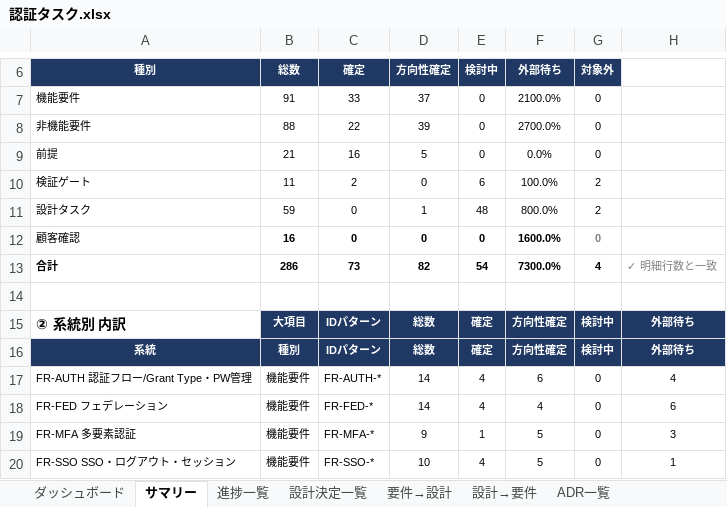
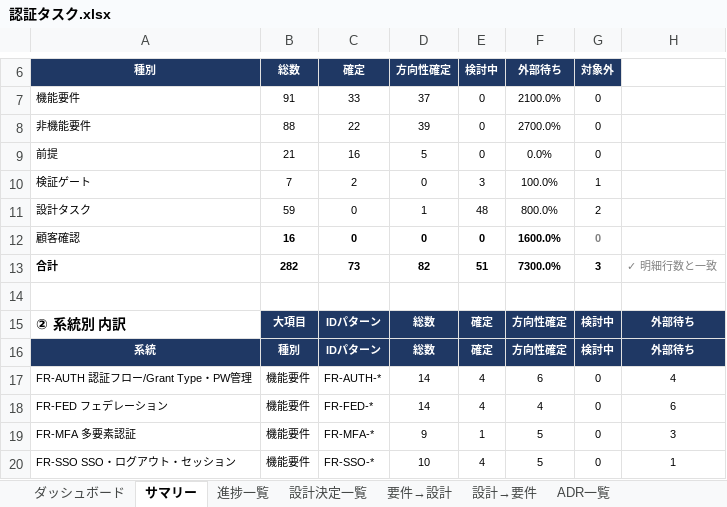
Before and after one commit to suepie/aws-atuh-poc, an Excel workbook: doc/excel/認証タスク.xlsx, sheet サマリー, drawn as a sheet; only a part is shown, gaps mark what is left out; values as stored, in another font and other column widths than the file's, no borders; the diff names each change by its address in the sheet, - before the commit and + after, or states it on an @@ line.

```diff
--- a/doc/excel/認証タスク.xlsx (sheet サマリー)
+++ b/doc/excel/認証タスク.xlsx (sheet サマリー)
-B10 (総数): 11
+B10 (総数): 7
-E10 (検討中): 6
+E10 (検討中): 3
-G10 (対象外): 2
+G10 (対象外): 1
-B13 (総数): 286
+B13 (総数): 282
-E13 (検討中): 54
+E13 (検討中): 51
-G13 (対象外): 4
+G13 (対象外): 3
```
Also changed, not shown: sheet 進捗一覧, sheet ダッシュボード, formulas that keep their value, hidden cells.
